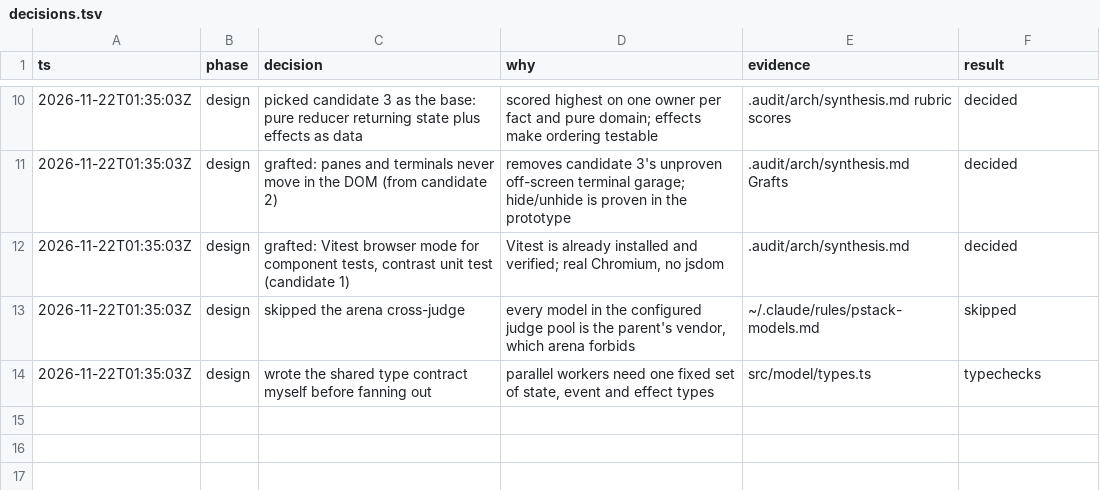
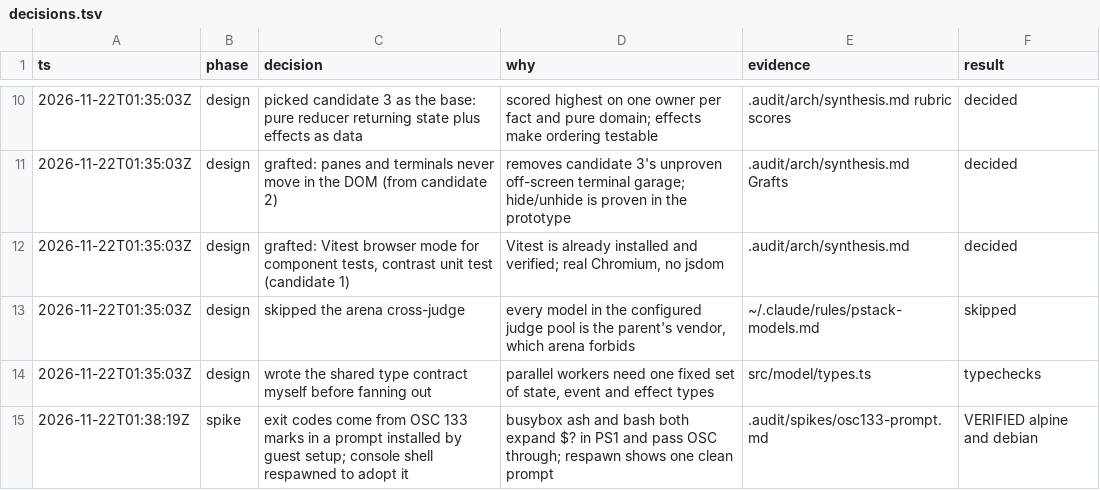
Before and after one commit to gregbell/unlab, a TSV file: .audit/decisions.tsv, drawn as a sheet; only a part is shown, gaps mark what is left out; the diff names each change by its address in the sheet, - before the commit and + after, or states it on an @@ line.

```diff
--- a/.audit/decisions.tsv
+++ b/.audit/decisions.tsv
+row 15: 2026-11-22T01:38:19Z | spike | exit codes come from OSC 133 marks in a prompt installed by guest setup; console shell respawned to adopt it | busybox ash and bash both expand $? in PS1 and pass OSC through; respawn shows one clean prompt | .audit/spikes/osc133-prompt.md | VERIFIED alpine and debian
```
Also changed, not shown: 2 other files.
